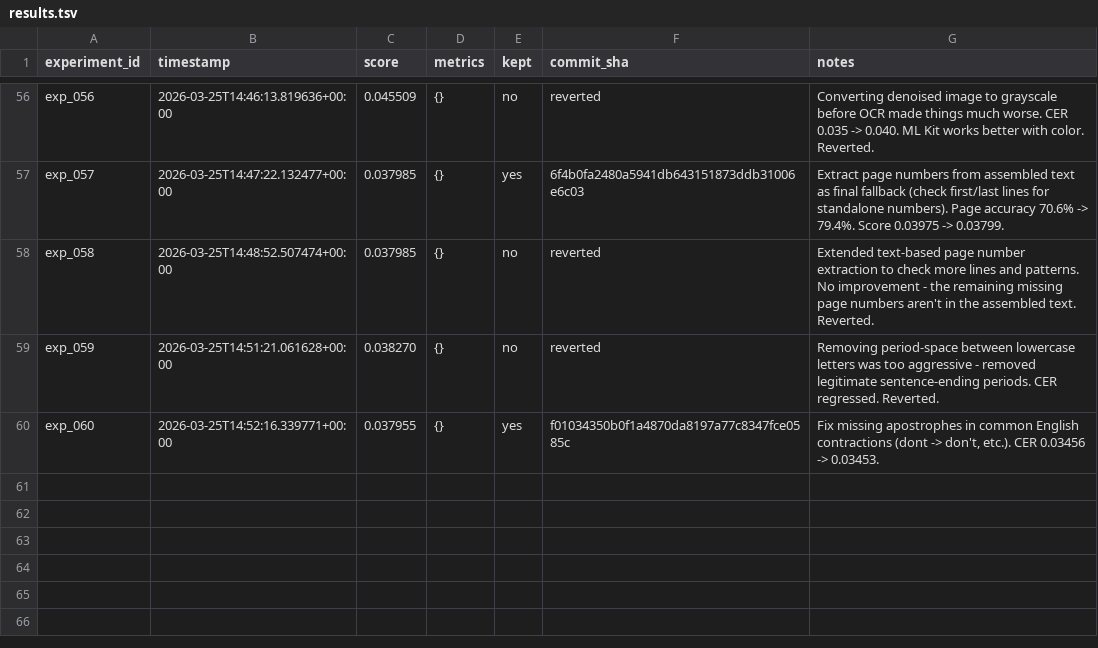
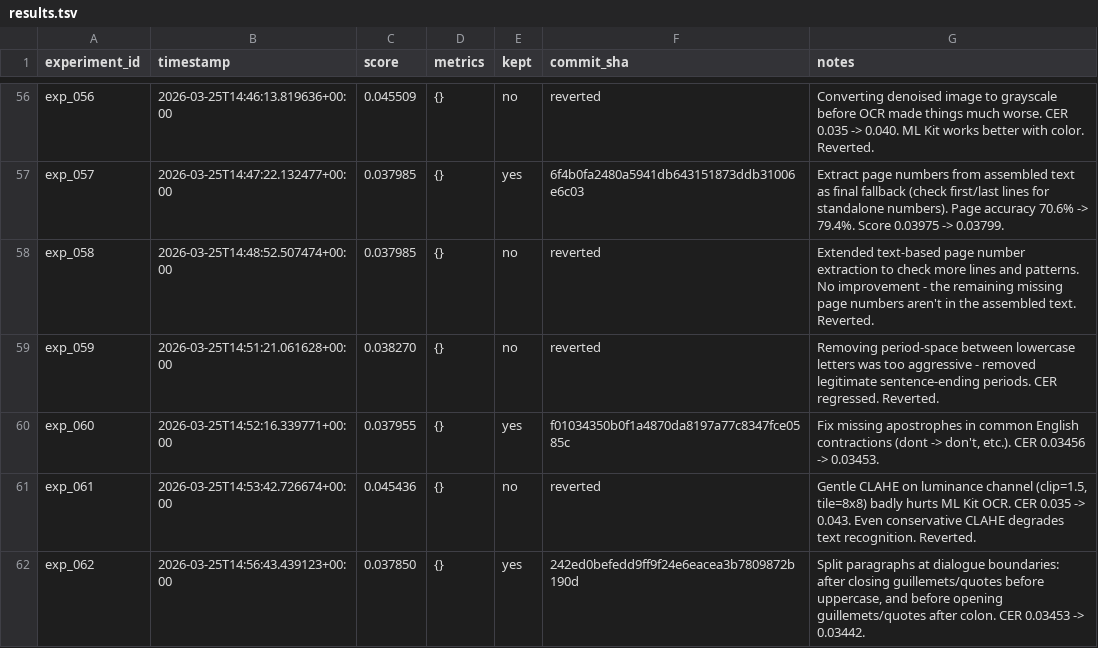
Before and after one commit to nikhaldi/booksnap, a TSV file: android/lab/results.tsv, drawn as a sheet; only a part is shown, gaps mark what is left out.

Commit message:
booksnap-android: exp_062 — Split paragraphs at dialogue boundaries: after closing guillemets/quotes before uppercase, and before opening guillemets/quotes after colon. CER 0.03453 -> 0.03442.

```diff
--- a/android/lab/results.tsv
+++ b/android/lab/results.tsv
@@ -60 +60,3 @@ exp_059	2026-03-25T14:51:21.061628+00:00	0.038270	{}	no	reverted	Removing period
 exp_060	2026-03-25T14:52:16.339771+00:00	0.037955	{}	yes	f01034350b0f1a4870da8197a77c8347fce0585c	Fix missing apostrophes in common English contractions (dont -> don't, etc.). CER 0.03456 -> 0.03453.
+exp_061	2026-03-25T14:53:42.726674+00:00	0.045436	{}	no	reverted	Gentle CLAHE on luminance channel (clip=1.5, tile=8x8) badly hurts ML Kit OCR. CER 0.035 -> 0.043. Even conservative CLAHE degrades text recognition. Reverted.
+exp_062	2026-03-25T14:56:43.439123+00:00	0.037850	{}	yes	242ed0befedd9ff9f24e6eacea3b7809872b190d	Split paragraphs at dialogue boundaries: after closing guillemets/quotes before uppercase, and before opening guillemets/quotes after colon. CER 0.03453 -> 0.03442.
```
Also changed, not shown: 1 other file.
